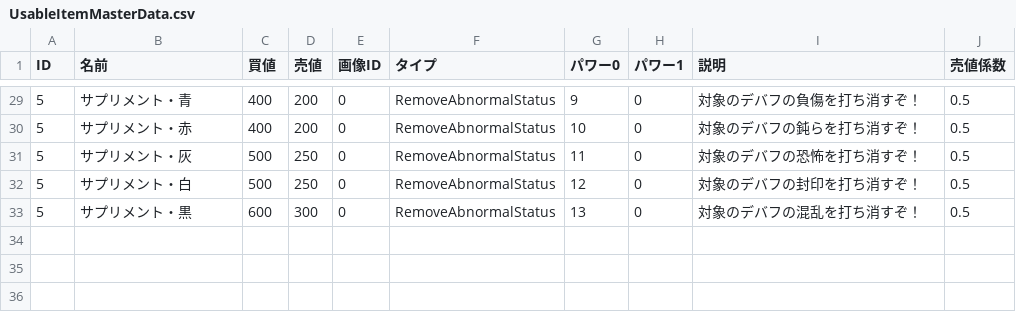
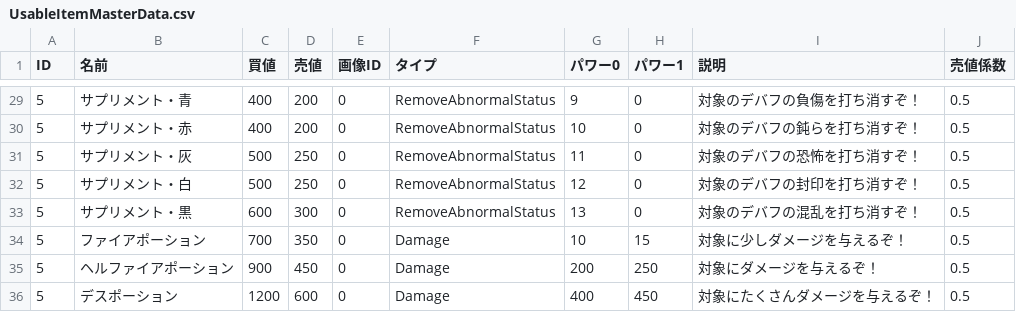
Before and after one commit to gif-hara/MineS, a CSV file: Assets/DataSources/Csv/UsableItemMasterData.csv, drawn as a sheet; only a part is shown, gaps mark what is left out.

```diff
--- a/Assets/DataSources/Csv/UsableItemMasterData.csv
+++ b/Assets/DataSources/Csv/UsableItemMasterData.csv
@@ -33 +33,4 @@ ID,名前,買値,売値,画像ID,タイプ,パワー0,パワー1,説明,売値
 5,サプリメント・黒,600,300,0,RemoveAbnormalStatus,13,0,対象のデバフの混乱を打ち消すぞ！,0.5
+5,ファイアポーション,700,350,0,Damage,10,15,対象に少しダメージを与えるぞ！,0.5
+5,ヘルファイアポーション,900,450,0,Damage,200,250,対象にダメージを与えるぞ！,0.5
+5,デスポーション,1200,600,0,Damage,400,450,対象にたくさんダメージを与えるぞ！,0.5
```
Also changed, not shown: 10 other files.
